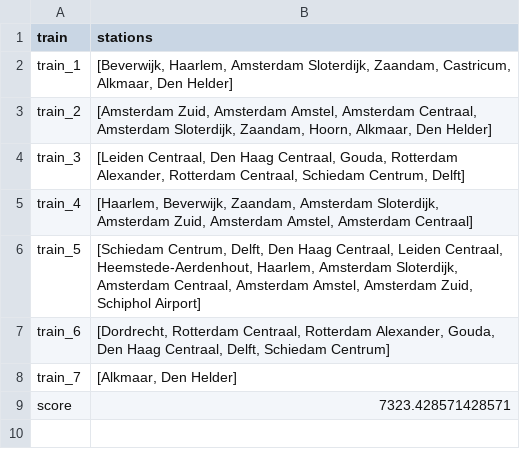
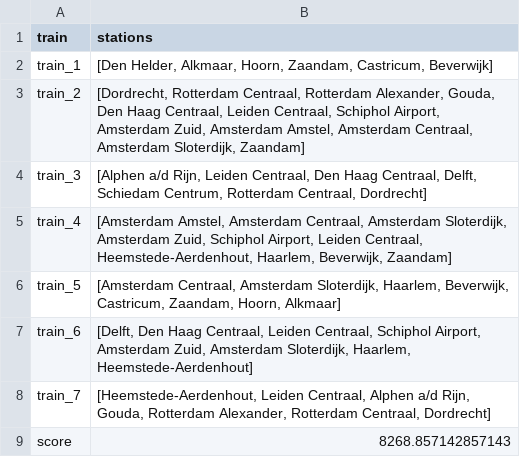
Before and after one commit to niels06404/theory-NEN15, a CSV file: output.csv, drawn as a sheet.

```diff
--- a/output.csv
+++ b/output.csv
@@ -1,9 +1,9 @@
 train,stations
-train_1,"[Beverwijk, Haarlem, Amsterdam Sloterdijk, Zaandam, Castricum, Alkmaar, Den Helder]"
-train_2,"[Amsterdam Zuid, Amsterdam Amstel, Amsterdam Centraal, Amsterdam Sloterdijk, Zaandam, Hoorn, Alkmaar, Den Helder]"
-train_3,"[Leiden Centraal, Den Haag Centraal, Gouda, Rotterdam Alexander, Rotterdam Centraal, Schiedam Centrum, Delft]"
-train_4,"[Haarlem, Beverwijk, Zaandam, Amsterdam Sloterdijk, Amsterdam Zuid, Amsterdam Amstel, Amsterdam Centraal]"
-train_5,"[Schiedam Centrum, Delft, Den Haag Centraal, Leiden Centraal, Heemstede-Aerdenhout, Haarlem, Amsterdam Sloterdijk, Amsterdam Centraal, Amsterdam Amstel, Amsterdam Zuid, Schiphol Airport]"
-train_6,"[Dordrecht, Rotterdam Centraal, Rotterdam Alexander, Gouda, Den Haag Centraal, Delft, Schiedam Centrum]"
-train_7,"[Alkmaar, Den Helder]"
-score,7323.428571428571
+train_1,"[Den Helder, Alkmaar, Hoorn, Zaandam, Castricum, Beverwijk]"
+train_2,"[Dordrecht, Rotterdam Centraal, Rotterdam Alexander, Gouda, Den Haag Centraal, Leiden Centraal, Schiphol Airport, Amsterdam Zuid, Amsterdam Amstel, Amsterdam Centraal, Amsterdam Sloterdijk, Zaandam]"
+train_3,"[Alphen a/d Rijn, Leiden Centraal, Den Haag Centraal, Delft, Schiedam Centrum, Rotterdam Centraal, Dordrecht]"
+train_4,"[Amsterdam Amstel, Amsterdam Centraal, Amsterdam Sloterdijk, Amsterdam Zuid, Schiphol Airport, Leiden Centraal, Heemstede-Aerdenhout, Haarlem, Beverwijk, Zaandam]"
+train_5,"[Amsterdam Centraal, Amsterdam Sloterdijk, Haarlem, Beverwijk, Castricum, Zaandam, Hoorn, Alkmaar]"
+train_6,"[Delft, Den Haag Centraal, Leiden Centraal, Schiphol Airport, Amsterdam Zuid, Amsterdam Sloterdijk, Haarlem, Heemstede-Aerdenhout]"
+train_7,"[Heemstede-Aerdenhout, Leiden Centraal, Alphen a/d Rijn, Gouda, Rotterdam Alexander, Rotterdam Centraal, Dordrecht]"
+score,8268.857142857143
```
Also changed, not shown: 4 other files.
